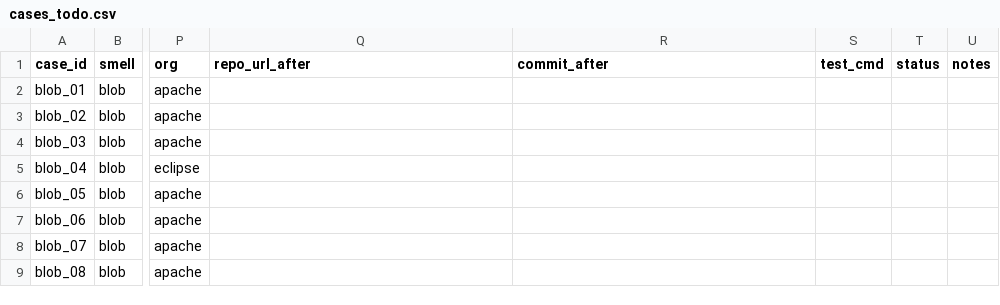
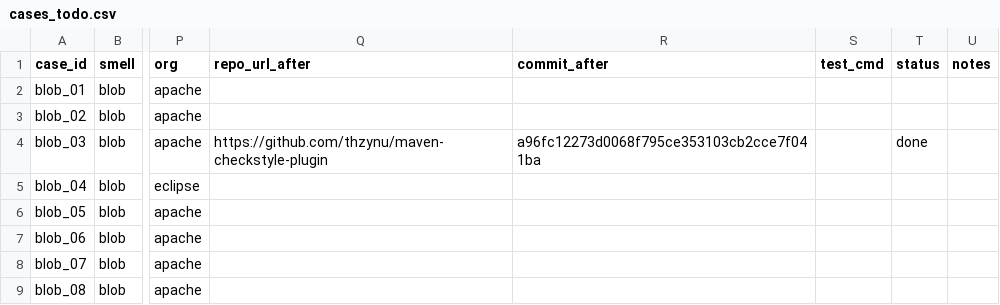
Before and after one commit to thzynu/xsmell-plus, a CSV file: cases_todo.csv, drawn as a sheet; only a part is shown, gaps mark what is left out; the diff names each change by its address in the sheet, - before the commit and + after, or states it on an @@ line.

```diff
--- a/cases_todo.csv
+++ b/cases_todo.csv
-Q4 (repo_url_after): (empty)
+Q4 (repo_url_after): https://github.com/thzynu/maven-checkstyle-plugin
-R4 (commit_after): (empty)
+R4 (commit_after): a96fc12273d0068f795ce353103cb2cce7f041ba
-T4 (status): (empty)
+T4 (status): done
```
Also changed, not shown: results/before_after.csv, results/before_after_summary.csv, 1 other file.
